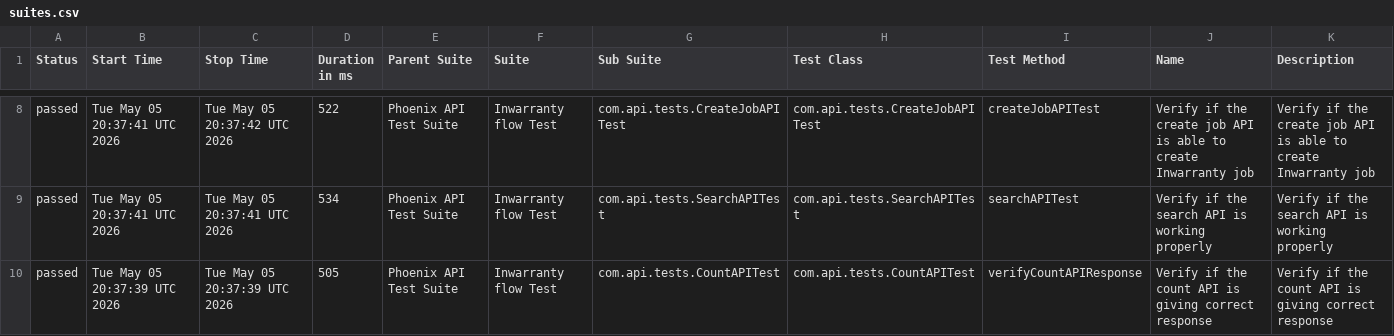
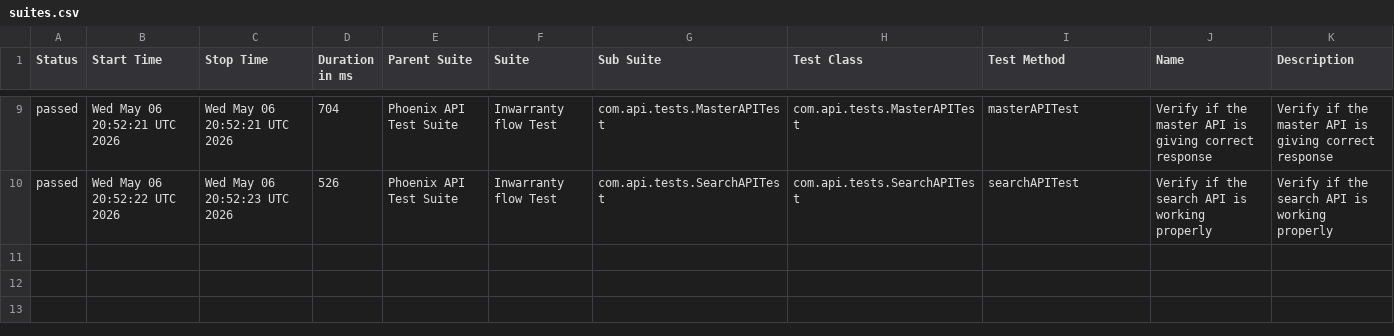
Before and after one commit to srinivaskinik/AutomationFramework-Phoenix-RestAssured, a CSV file: data/suites.csv, drawn as a sheet; only a part is shown, gaps mark what is left out; the diff covers the shown part only.

```diff
--- a/data/suites.csv
+++ b/data/suites.csv
@@ -8,3 +9,2 @@
-"passed","Tue May 05 20:37:41 UTC 2026","Tue May 05 20:37:42 UTC 2026","522","Phoenix API Test Suite","Inwarranty flow Test","com.api.tests.CreateJobAPITest","com.api.tests.CreateJobAPITest","createJobAPITest","Verify if the create job API is able to create Inwarranty job","Verify if the create job API is able to create Inwarranty job"
-"passed","Tue May 05 20:37:41 UTC 2026","Tue May 05 20:37:41 UTC 2026","534","Phoenix API Test Suite","Inwarranty flow Test","com.api.tests.SearchAPITest","com.api.tests.SearchAPITest","searchAPITest","Verify if the search API is working properly","Verify if the search API is working properly"
-"passed","Tue May 05 20:37:39 UTC 2026","Tue May 05 20:37:39 UTC 2026","505","Phoenix API Test Suite","Inwarranty flow Test","com.api.tests.CountAPITest","com.api.tests.CountAPITest","verifyCountAPIResponse","Verify if the count API is giving correct response","Verify if the count API is giving correct response"
+"passed","Wed May 06 20:52:21 UTC 2026","Wed May 06 20:52:21 UTC 2026","704","Phoenix API Test Suite","Inwarranty flow Test","com.api.tests.MasterAPITest","com.api.tests.MasterAPITest","masterAPITest","Verify if the master API is giving correct response","Verify if the master API is giving correct response"
+"passed","Wed May 06 20:52:22 UTC 2026","Wed May 06 20:52:23 UTC 2026","526","Phoenix API Test Suite","Inwarranty flow Test","com.api.tests.SearchAPITest","com.api.tests.SearchAPITest","searchAPITest","Verify if the search API is working properly","Verify if the search API is working properly"
```
Also changed, not shown: 2 added rows, 1 removed row and 29 edited cells elsewhere in this file, data/behaviors.csv, 56 other files.
